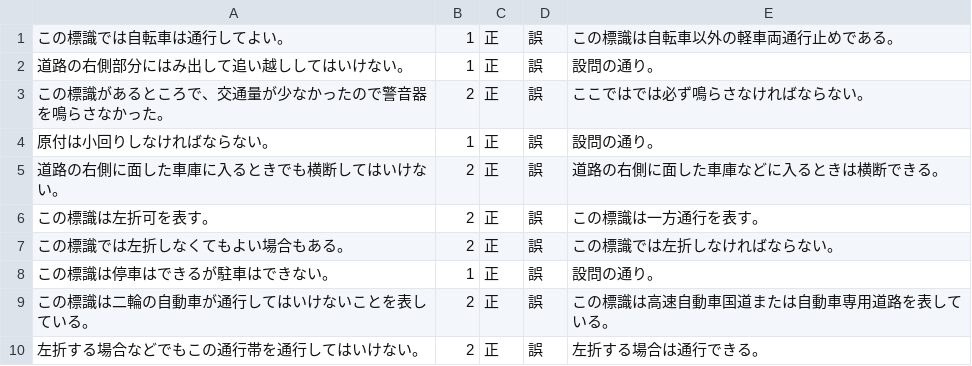
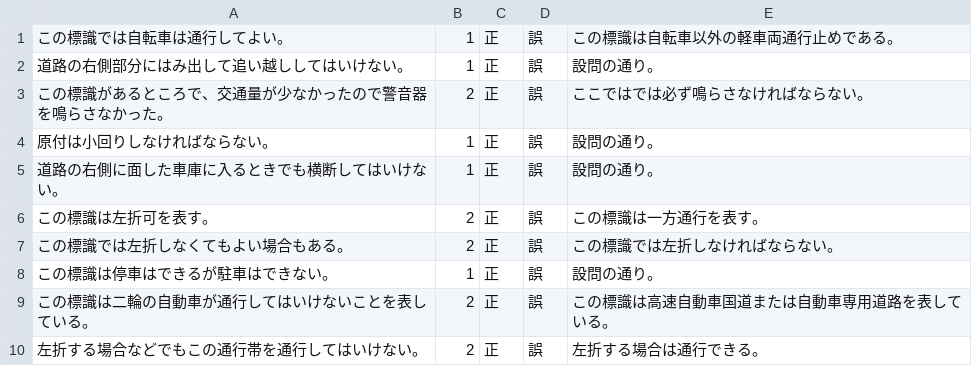
Before and after one commit to Mayachiu/CarQuiz, a CSV file: CarQuizApp/csv/quiz2.csv, drawn as a sheet.

Commit message:
quiz2-5修正

```diff
--- a/CarQuizApp/csv/quiz2.csv
+++ b/CarQuizApp/csv/quiz2.csv
@@ -4,3 +4,3 @@
 原付は小回りしなければならない。,1,正,誤,設問の通り。
-道路の右側に面した車庫に入るときでも横断してはいけない。,2,正,誤,道路の右側に面した車庫などに入るときは横断できる。
+道路の右側に面した車庫に入るときでも横断してはいけない。,1,正,誤,設問の通り。
 この標識は左折可を表す。,2,正,誤,この標識は一方通行を表す。
```
